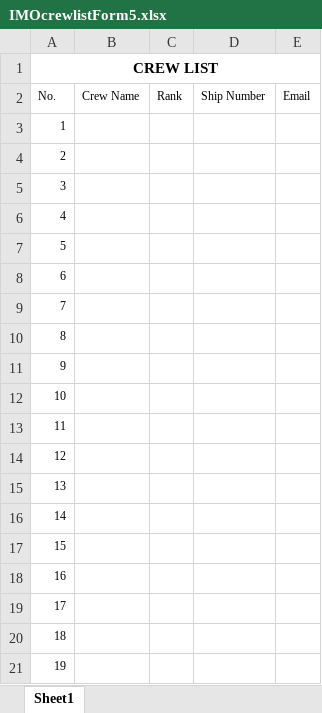
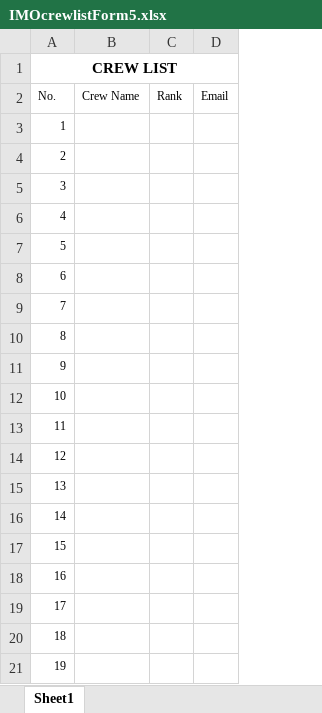
Before and after one commit to dheemandutta/TCCCMS, an Excel workbook: Import/IMOcrewlistForm5.xlsx, sheet Sheet1, drawn as a sheet; values as stored, in another font and other column widths than the file's, no borders; the diff names each change by its address in the sheet, - before the commit and + after, or states it on an @@ line.

```diff
--- a/Import/IMOcrewlistForm5.xlsx (sheet Sheet1)
+++ b/Import/IMOcrewlistForm5.xlsx (sheet Sheet1)
-column D (Ship Number), empty
```
Also changed, not shown: Uploads/IMOcrewlistForm5.xlsx, 13 other files.
